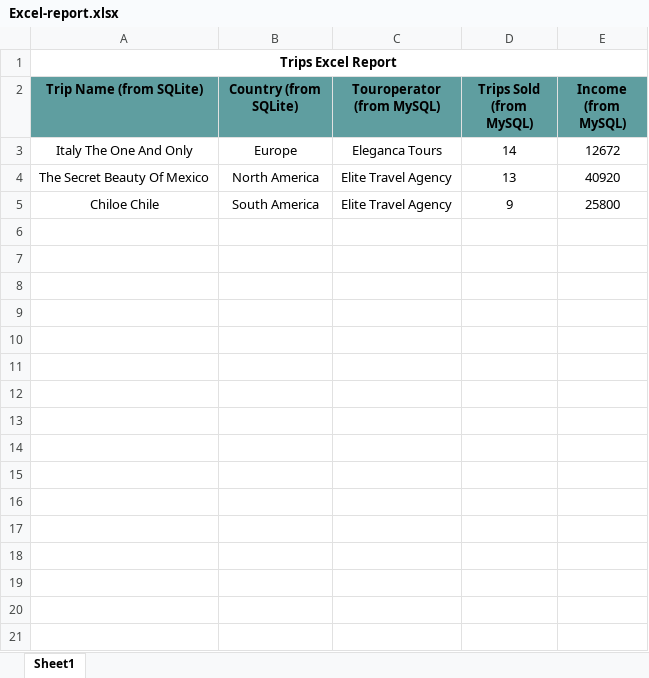
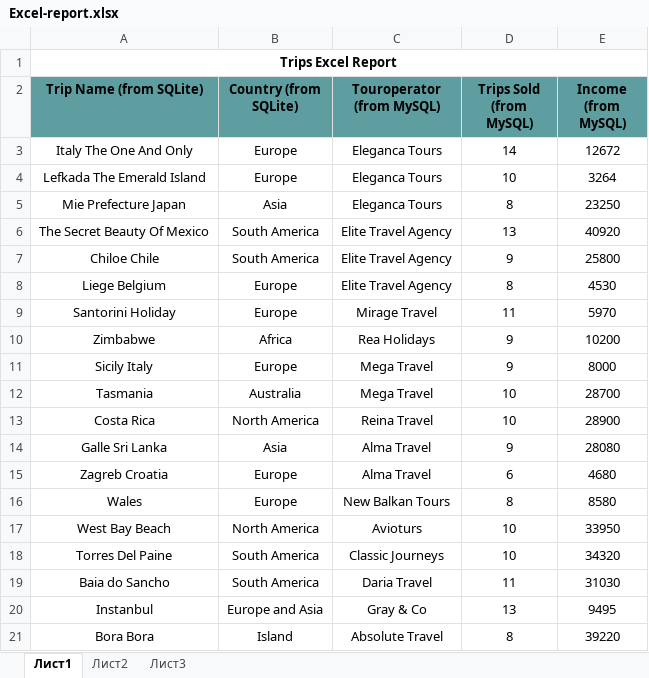
Before and after one commit to nProdanov/Team-French-75, an Excel workbook: Generated-Reports/Excel-report.xlsx, sheet Лист1, drawn as a sheet; values as stored, in another font and other column widths than the file's, no borders; addresses are those after the commit; the diff names each change by its address in the sheet, - before the commit and + after, or states it on an @@ line.

Commit message:
Updated data in Sqlite

```diff
--- a/Generated-Reports/Excel-report.xlsx (sheet Лист1)
+++ b/Generated-Reports/Excel-report.xlsx (sheet Лист1)
-sheet tab: Sheet1
+sheet tab: Лист1
+sheet tab: Лист2
+sheet tab: Лист3
+row 4: Lefkada The Emerald Island | Europe | Eleganca Tours | 10 | 3264
+row 5: Mie Prefecture Japan | Asia | Eleganca Tours | 8 | 23250
-B6 (Country (from SQLite)): North America
+B6 (Country (from SQLite)): South America
+row 8: Liege Belgium | Europe | Elite Travel Agency | 8 | 4530
+row 9: Santorini Holiday | Europe | Mirage Travel | 11 | 5970
+row 10: Zimbabwe | Africa | Rea Holidays | 9 | 10200
+row 11: Sicily Italy | Europe | Mega Travel | 9 | 8000
+row 12: Tasmania | Australia | Mega Travel | 10 | 28700
+row 13: Costa Rica | North America | Reina Travel | 10 | 28900
+row 14: Galle Sri Lanka | Asia | Alma Travel | 9 | 28080
+row 15: Zagreb Croatia | Europe | Alma Travel | 6 | 4680
+row 16: Wales | Europe | New Balkan Tours | 8 | 8580
+row 17: West Bay Beach | North America | Avioturs | 10 | 33950
+row 18: Torres Del Paine | South America | Classic Journeys | 10 | 34320
+row 19: Baia do Sancho | South America | Daria Travel | 11 | 31030
+row 20: Instanbul | Europe and Asia | Gray & Co | 13 | 9495
+row 21: Bora Bora | Island | Absolute Travel | 8 | 39220
```
Also changed, not shown: 6 other files.
